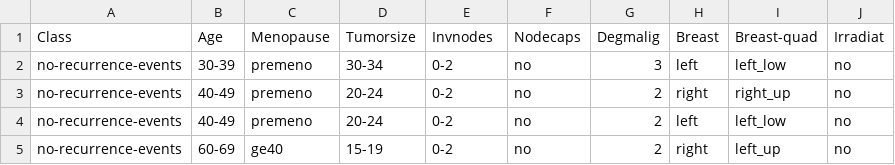
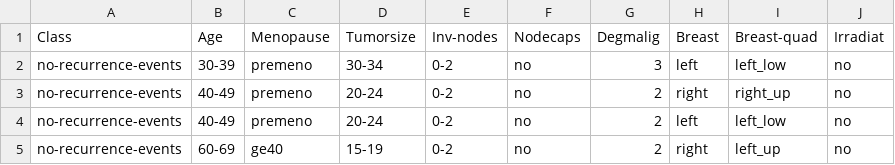
Before and after one commit to Anuwatchaturon/cvs, a CSV file: breast-cancer.csv, drawn as a sheet; only a part is shown.

Commit message:
Update breast-cancer.csv

```diff
--- a/breast-cancer.csv
+++ b/breast-cancer.csv
@@ -1,2 +1,2 @@
-Class,Age,Menopause,Tumorsize,Invnodes,Nodecaps,Degmalig,Breast,Breast-quad,Irradiat
+Class,Age,Menopause,Tumorsize,Inv-nodes,Nodecaps,Degmalig,Breast,Breast-quad,Irradiat
 no-recurrence-events,30-39,premeno,30-34,0-2,no,3,left,left_low,no
```
